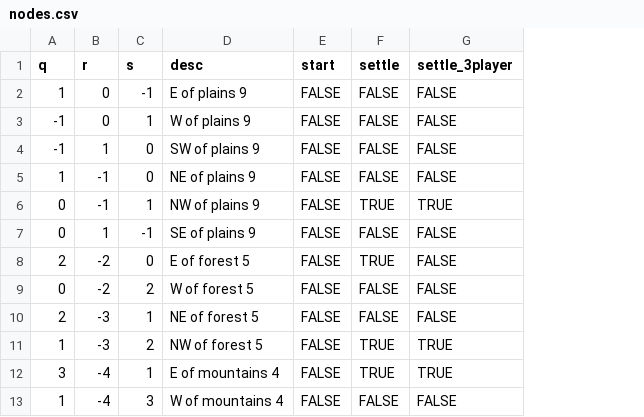
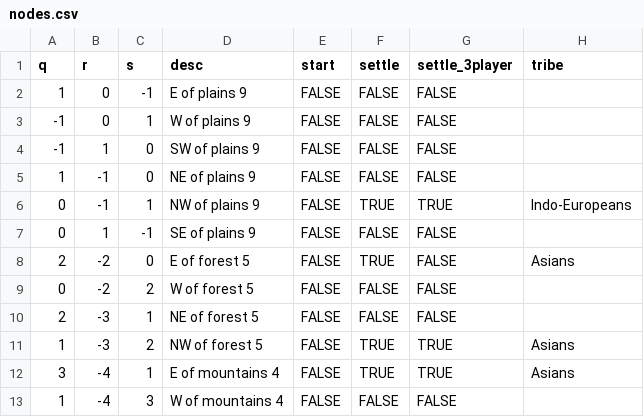
Before and after one commit to darkfaeries/board-game-project, a CSV file: GameDomain/GameFiles/Maps/Default_Map/nodes.csv, drawn as a sheet; only a part is shown; the diff names each change by its address in the sheet, - before the commit and + after, or states it on an @@ line.

Commit message:
small fixes to map data

```diff
--- a/GameDomain/GameFiles/Maps/Default_Map/nodes.csv
+++ b/GameDomain/GameFiles/Maps/Default_Map/nodes.csv
+column H (tribe), rows 6-12: Indo-Europeans |  | Asians |  |  | Asians | Asians
```
Also changed, not shown: GameDomain/GameFiles/Maps/Default_Map/paths.csv.
